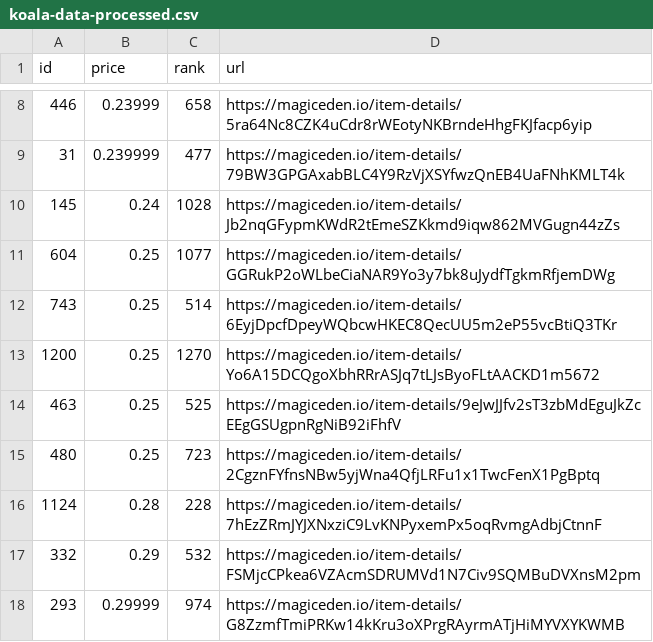
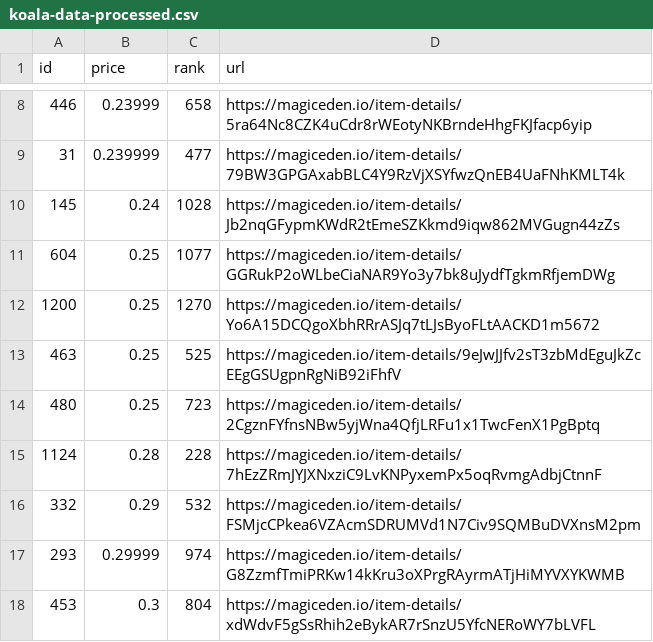
Before and after one commit to braposo/koala-monitor, a CSV file: koala-data-processed.csv, drawn as a sheet; only a part is shown, gaps mark what is left out; the shorter side is filled out with more unchanged rows; the diff names each change by its address in the sheet, - before the commit and + after, or states it on an @@ line.

Commit message:
Flat: latest data (2021-11-20T04:16:32.413Z) {   "date": "2021-11-20T04:16:32.413Z",   "files": [     {       "name": "koala-data-processed.csv",       "deltaBytes": -93,       "source": "https://api-mainnet.magiceden.io/rpc/getListedNFTsByQuery?q=%7B%22%24match%22%3A%7B%22collectionSymbol%22%3A%22koala_klubhouse%22%7D%2C%22%24sort%22%3A%7B%22takerAmount%22%3A1%2C%22createdAt%22%3A-1%7D%2C%22%24skip%22%3A0%2C%22%24limit%22%3A5000%7D"     }   ] }

```diff
--- a/koala-data-processed.csv
+++ b/koala-data-processed.csv
-row 12: 743 | 0.25 | 514 | https://magiceden.io/item-details/6EyjDpcfDpeyWQbcwHKEC8QecUU5m2eP55vcBtiQ3TKr
```
